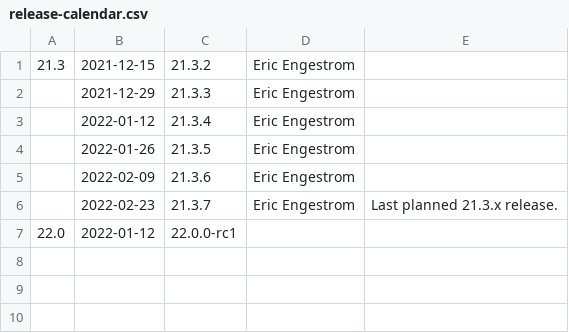
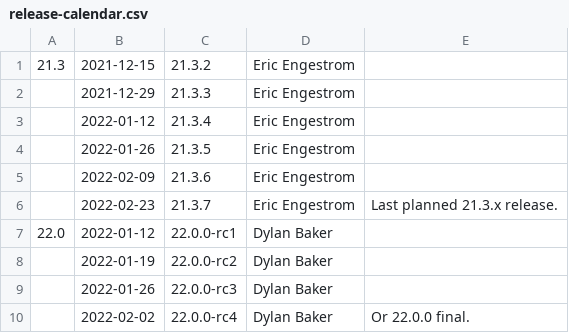
Before and after one commit to kunpengcompute/mesa, a CSV file: docs/release-calendar.csv, drawn as a sheet.

Commit message:
docs: Add calendar entries for 22.0 release candidates.
Part-of: <https://gitlab.freedesktop.org/mesa/mesa/-/merge_requests/14029>

```diff
--- a/docs/release-calendar.csv
+++ b/docs/release-calendar.csv
@@ -6,2 +6,5 @@
 ,2022-02-23,21.3.7,Eric Engestrom,Last planned 21.3.x release.
-22.0,2022-01-12,22.0.0-rc1,,
+22.0,2022-01-12,22.0.0-rc1,Dylan Baker
+,2022-01-19,22.0.0-rc2,Dylan Baker
+,2022-01-26,22.0.0-rc3,Dylan Baker
+,2022-02-02,22.0.0-rc4,Dylan Baker,Or 22.0.0 final.
```
